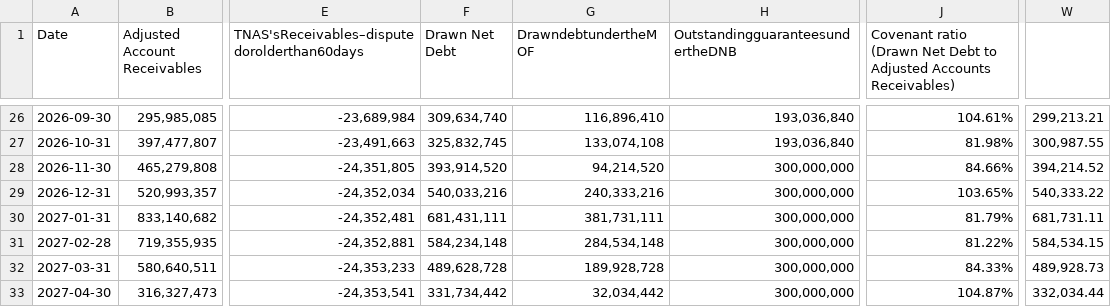
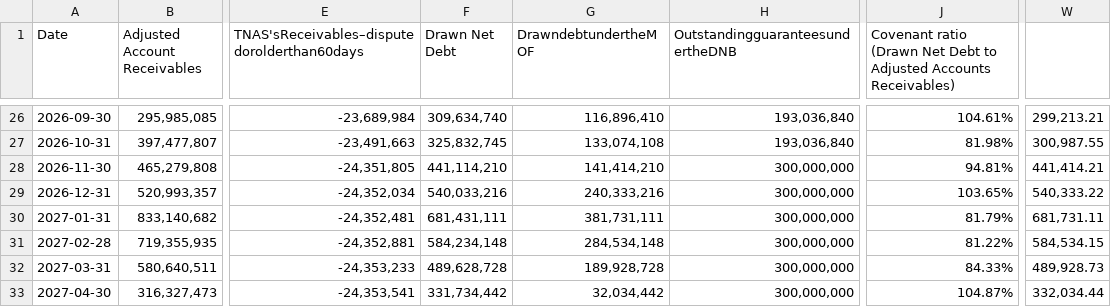
Before and after one commit to nancy908/Treasury-collateral-dashboard, a CSV file: Covenant forecast.csv, drawn as a sheet; only a part is shown, gaps mark what is left out; the diff names each change by its address in the sheet, - before the commit and + after, or states it on an @@ line.

```diff
--- a/Covenant forecast.csv
+++ b/Covenant forecast.csv
-F28 (Drawn Net Debt): 393,914,520
+F28 (Drawn Net Debt): 441,114,210
-G28 (DrawndebtundertheMOF): 94,214,520
+G28 (DrawndebtundertheMOF): 141,414,210
-J28: 84.66%
+J28: 94.81%
-W28: 394,214.52
+W28: 441,414.21
```
Also changed, not shown: CFF FP&A.csv, Cash position history.csv, 8 other files.
